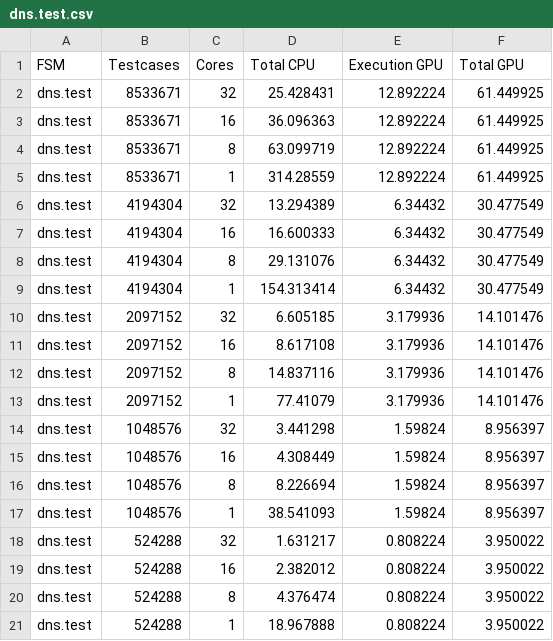
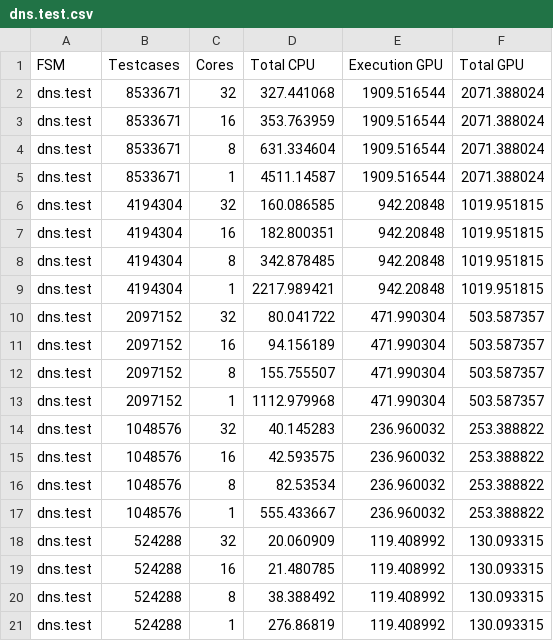
Before and after one commit to arnavkapoor/cleanedfsm, a CSV file: plots/data-generated/network/denseresults/sorted/padded/dns.test.csv, drawn as a sheet; only a part is shown; the diff covers the shown part only.

```diff
--- a/plots/data-generated/network/denseresults/sorted/padded/dns.test.csv
+++ b/plots/data-generated/network/denseresults/sorted/padded/dns.test.csv
@@ -1,21 +1,21 @@
 FSM,Testcases,Cores,Total CPU,Execution GPU,Total GPU
-dns.test,8533671,32,25.428431,12.892224,61.449925
-dns.test,8533671,16,36.096363,12.892224,61.449925
-dns.test,8533671,8,63.099719,12.892224,61.449925
-dns.test,8533671,1,314.28559,12.892224,61.449925
-dns.test,4194304,32,13.294389,6.34432,30.477549
-dns.test,4194304,16,16.600333,6.34432,30.477549
-dns.test,4194304,8,29.131076,6.34432,30.477549
-dns.test,4194304,1,154.313414,6.34432,30.477549
-dns.test,2097152,32,6.605185,3.179936,14.101476
-dns.test,2097152,16,8.617108,3.179936,14.101476
-dns.test,2097152,8,14.837116,3.179936,14.101476
-dns.test,2097152,1,77.41079,3.179936,14.101476
-dns.test,1048576,32,3.441298,1.59824,8.956397
-dns.test,1048576,16,4.308449,1.59824,8.956397
-dns.test,1048576,8,8.226694,1.59824,8.956397
-dns.test,1048576,1,38.541093,1.59824,8.956397
-dns.test,524288,32,1.631217,0.808224,3.950022
-dns.test,524288,16,2.382012,0.808224,3.950022
-dns.test,524288,8,4.376474,0.808224,3.950022
-dns.test,524288,1,18.967888,0.808224,3.950022
+dns.test,8533671,32,327.441068,1909.516544,2071.388024
+dns.test,8533671,16,353.763959,1909.516544,2071.388024
+dns.test,8533671,8,631.334604,1909.516544,2071.388024
+dns.test,8533671,1,4511.14587,1909.516544,2071.388024
+dns.test,4194304,32,160.086585,942.20848,1019.951815
+dns.test,4194304,16,182.800351,942.20848,1019.951815
+dns.test,4194304,8,342.878485,942.20848,1019.951815
+dns.test,4194304,1,2217.989421,942.20848,1019.951815
+dns.test,2097152,32,80.041722,471.990304,503.587357
+dns.test,2097152,16,94.156189,471.990304,503.587357
+dns.test,2097152,8,155.755507,471.990304,503.587357
+dns.test,2097152,1,1112.979968,471.990304,503.587357
+dns.test,1048576,32,40.145283,236.960032,253.388822
+dns.test,1048576,16,42.593575,236.960032,253.388822
+dns.test,1048576,8,82.53534,236.960032,253.388822
+dns.test,1048576,1,555.433667,236.960032,253.388822
+dns.test,524288,32,20.060909,119.408992,130.093315
+dns.test,524288,16,21.480785,119.408992,130.093315
+dns.test,524288,8,38.388492,119.408992,130.093315
+dns.test,524288,1,276.86819,119.408992,130.093315
```
Also changed, not shown: 96 edited cells elsewhere in this file, plots/data-generated/network/denseresults/sorted/padded/h323.test.csv, plots/data-generated/network/denseresults/sorted/padded/halflife2-deathmatch.test.csv, 7 other files.
